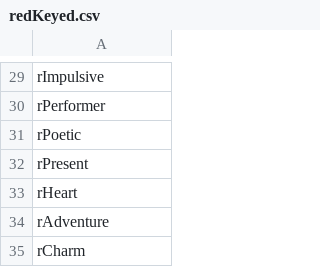
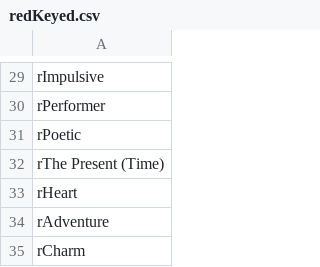
Before and after one commit to cnatsepll/ColorQuizQuestions, a CSV file: redKeyed.csv, drawn as a sheet; only a part is shown, gaps mark what is left out.

Commit message:
Update redKeyed.csv

```diff
--- a/redKeyed.csv
+++ b/redKeyed.csv
@@ -31,3 +31,3 @@ rPerformer
 rPoetic
-rPresent
+rThe Present (Time)
 rHeart
```
